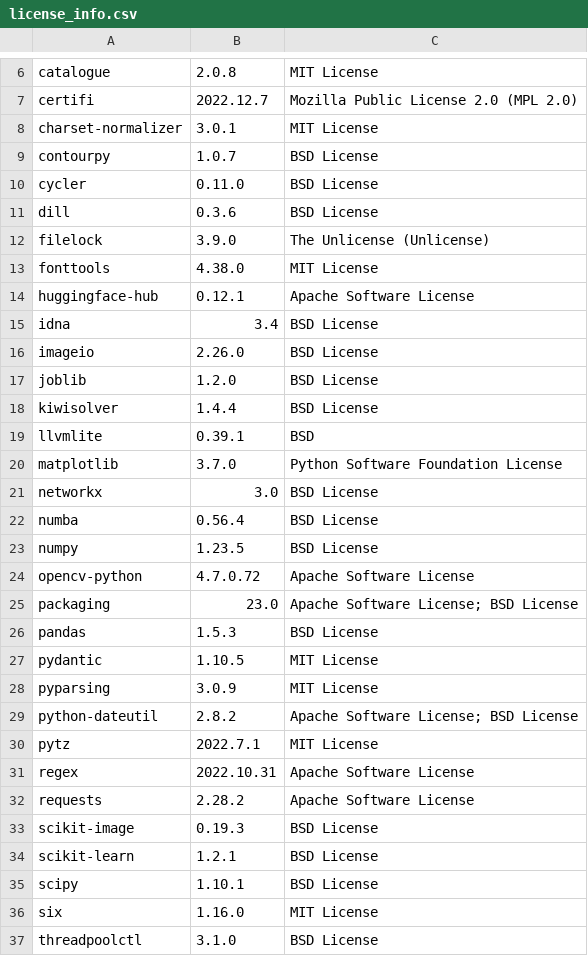
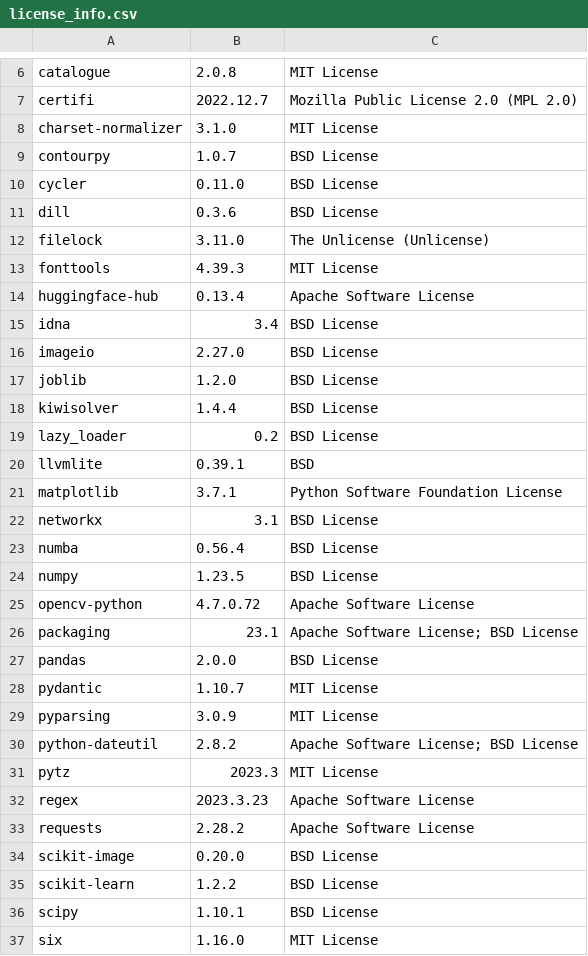
Before and after one commit to SeldonIO/alibi-detect, a CSV file: licenses/license_info.csv, drawn as a sheet; only a part is shown, gaps mark what is left out; the shorter side is filled out with more unchanged rows; the diff covers the shown part only.

Commit message:
Update licenses (#771)

```diff
--- a/licenses/license_info.csv
+++ b/licenses/license_info.csv
@@ -7,3 +7,3 @@
 "certifi","2022.12.7","Mozilla Public License 2.0 (MPL 2.0)"
-"charset-normalizer","3.0.1","MIT License"
+"charset-normalizer","3.1.0","MIT License"
 "contourpy","1.0.7","BSD License"
@@ -11,12 +11,13 @@
 "dill","0.3.6","BSD License"
-"filelock","3.9.0","The Unlicense (Unlicense)"
-"fonttools","4.38.0","MIT License"
-"huggingface-hub","0.12.1","Apache Software License"
+"filelock","3.11.0","The Unlicense (Unlicense)"
+"fonttools","4.39.3","MIT License"
+"huggingface-hub","0.13.4","Apache Software License"
 "idna","3.4","BSD License"
-"imageio","2.26.0","BSD License"
+"imageio","2.27.0","BSD License"
 "joblib","1.2.0","BSD License"
 "kiwisolver","1.4.4","BSD License"
+"lazy_loader","0.2","BSD License"
 "llvmlite","0.39.1","BSD"
-"matplotlib","3.7.0","Python Software Foundation License"
-"networkx","3.0","BSD License"
+"matplotlib","3.7.1","Python Software Foundation License"
+"networkx","3.1","BSD License"
 "numba","0.56.4","BSD License"
@@ -24,12 +25,12 @@
 "opencv-python","4.7.0.72","Apache Software License"
-"packaging","23.0","Apache Software License; BSD License"
-"pandas","1.5.3","BSD License"
-"pydantic","1.10.5","MIT License"
+"packaging","23.1","Apache Software License; BSD License"
+"pandas","2.0.0","BSD License"
+"pydantic","1.10.7","MIT License"
 "pyparsing","3.0.9","MIT License"
 "python-dateutil","2.8.2","Apache Software License; BSD License"
-"pytz","2022.7.1","MIT License"
-"regex","2022.10.31","Apache Software License"
+"pytz","2023.3","MIT License"
+"regex","2023.3.23","Apache Software License"
 "requests","2.28.2","Apache Software License"
-"scikit-image","0.19.3","BSD License"
-"scikit-learn","1.2.1","BSD License"
+"scikit-image","0.20.0","BSD License"
+"scikit-learn","1.2.2","BSD License"
 "scipy","1.10.1","BSD License"
```
Also changed, not shown: 1 added row and 6 edited cells elsewhere in this file, licenses/license_info.no_versions.csv, 1 other file.
